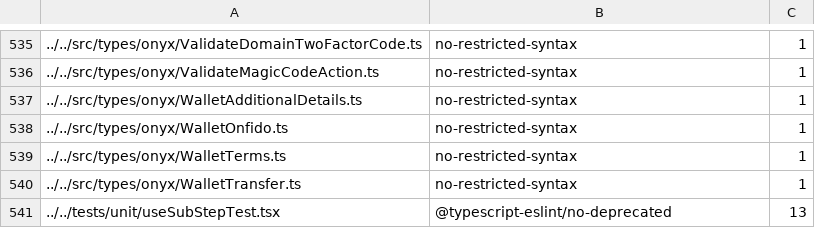
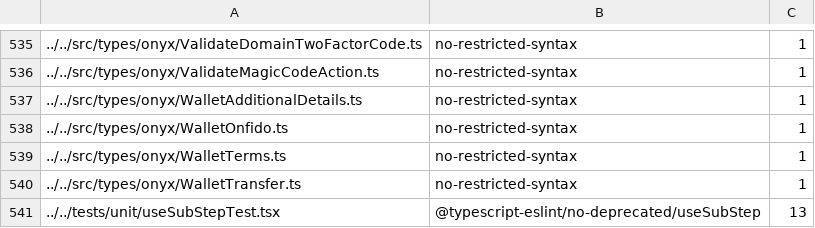
Before and after one commit to truph01/App, a TSV file: config/eslint/eslint.seatbelt.tsv, drawn as a sheet; only a part is shown, gaps mark what is left out; the diff covers the shown part only.

Commit message:
feat(eslint): stratify deprecated API seatbelt

```diff
--- a/config/eslint/eslint.seatbelt.tsv
+++ b/config/eslint/eslint.seatbelt.tsv
@@ -540,2 +540,2 @@
 "../../src/types/onyx/WalletTransfer.ts"	"no-restricted-syntax"	1
-"../../tests/unit/useSubStepTest.tsx"	"@typescript-eslint/no-deprecated"	13
+"../../tests/unit/useSubStepTest.tsx"	"@typescript-eslint/no-deprecated/useSubStep"	13
```
Also changed, not shown: 13 edited cells elsewhere in this file, 2 other files.
